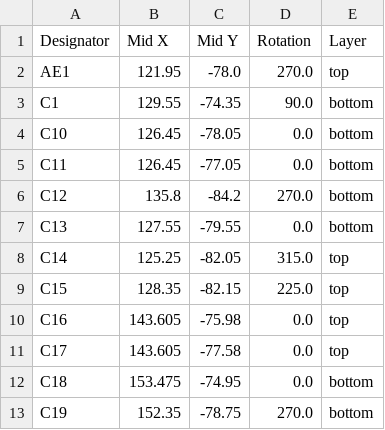
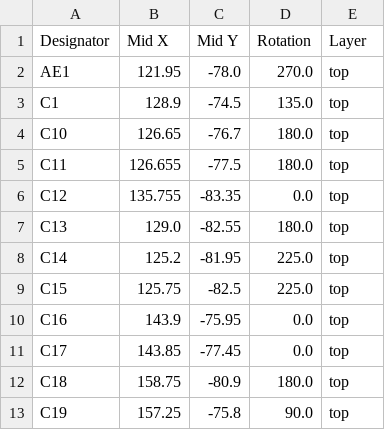
Before and after one commit to NotARoomba/Cyberboard, a CSV file: production/positions.csv, drawn as a sheet; only a part is shown; the diff covers the shown part only.

```diff
--- a/production/positions.csv
+++ b/production/positions.csv
@@ -2,12 +2,12 @@
 AE1,121.95,-78.0,270.0,top
-C1,129.55,-74.35,90.0,bottom
-C10,126.45,-78.05,0.0,bottom
-C11,126.45,-77.05,0.0,bottom
-C12,135.8,-84.2,270.0,bottom
-C13,127.55,-79.55,0.0,bottom
-C14,125.25,-82.05,315.0,top
-C15,128.35,-82.15,225.0,top
-C16,143.605,-75.98,0.0,top
-C17,143.605,-77.58,0.0,top
-C18,153.475,-74.95,0.0,bottom
-C19,152.35,-78.75,270.0,bottom
+C1,128.9,-74.5,135.0,top
+C10,126.65,-76.7,180.0,top
+C11,126.655,-77.5,180.0,top
+C12,135.755,-83.35,0.0,top
+C13,129.0,-82.55,180.0,top
+C14,125.2,-81.95,225.0,top
+C15,125.75,-82.5,225.0,top
+C16,143.9,-75.95,0.0,top
+C17,143.85,-77.45,0.0,top
+C18,158.75,-80.9,180.0,top
+C19,157.25,-75.8,90.0,top
```
Also changed, not shown: 1 removed row and 117 edited cells elsewhere in this file, production/bom.csv, production/designators.csv, 48 other files.
